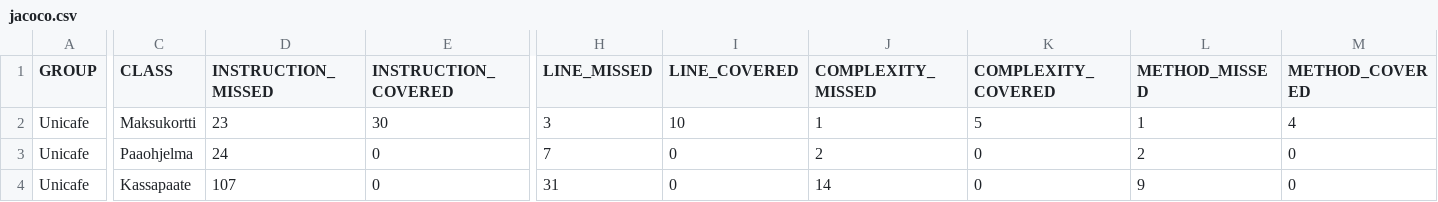
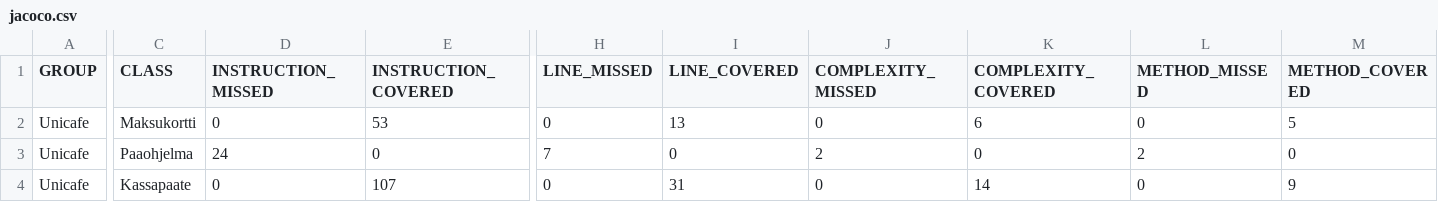
Before and after one commit to tiila/ot-harjoitustyo, a CSV file: laskarit/viikko2/Unicafe/target/site/jacoco/jacoco.csv, drawn as a sheet; only a part is shown, gaps mark what is left out; the diff covers the shown part only; the diff names each change by its address in the sheet, - before the commit and + after, or states it on an @@ line.

```diff
--- a/laskarit/viikko2/Unicafe/target/site/jacoco/jacoco.csv
+++ b/laskarit/viikko2/Unicafe/target/site/jacoco/jacoco.csv
-D2 (INSTRUCTION_MISSED): 23
+D2 (INSTRUCTION_MISSED): 0
-E2 (INSTRUCTION_COVERED): 30
+E2 (INSTRUCTION_COVERED): 53
-H2 (LINE_MISSED): 3
+H2 (LINE_MISSED): 0
-I2 (LINE_COVERED): 10
+I2 (LINE_COVERED): 13
-J2 (COMPLEXITY_MISSED): 1
+J2 (COMPLEXITY_MISSED): 0
-K2 (COMPLEXITY_COVERED): 5
+K2 (COMPLEXITY_COVERED): 6
-L2 (METHOD_MISSED): 1
+L2 (METHOD_MISSED): 0
-M2 (METHOD_COVERED): 4
+M2 (METHOD_COVERED): 5
-D4 (INSTRUCTION_MISSED): 107
+D4 (INSTRUCTION_MISSED): 0
-E4 (INSTRUCTION_COVERED): 0
+E4 (INSTRUCTION_COVERED): 107
-H4 (LINE_MISSED): 31
+H4 (LINE_MISSED): 0
-I4 (LINE_COVERED): 0
+I4 (LINE_COVERED): 31
-J4 (COMPLEXITY_MISSED): 14
+J4 (COMPLEXITY_MISSED): 0
-K4 (COMPLEXITY_COVERED): 0
+K4 (COMPLEXITY_COVERED): 14
-L4 (METHOD_MISSED): 9
+L4 (METHOD_MISSED): 0
-M4 (METHOD_COVERED): 0
+M4 (METHOD_COVERED): 9
```
Also changed, not shown: 2 edited cells elsewhere in this file, 19 other files.
